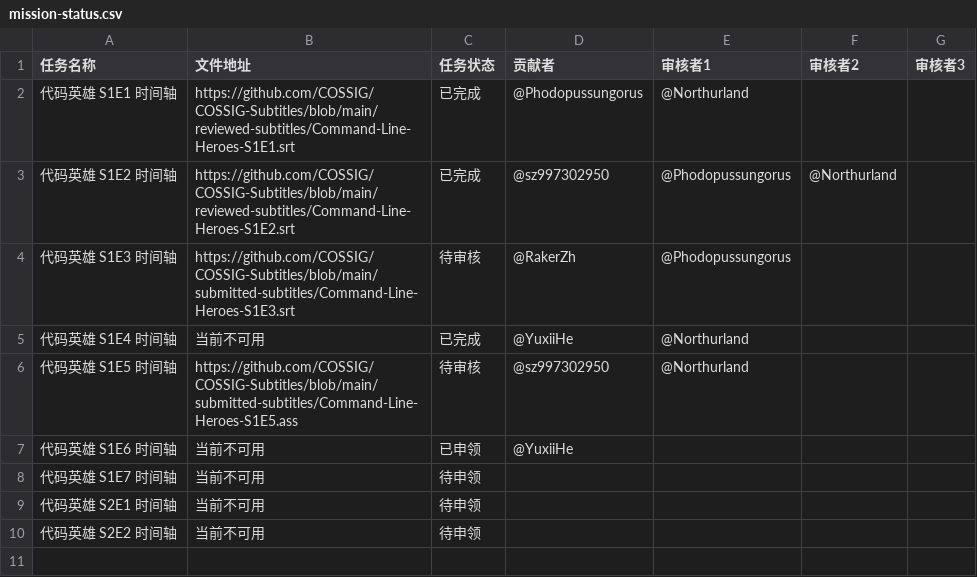
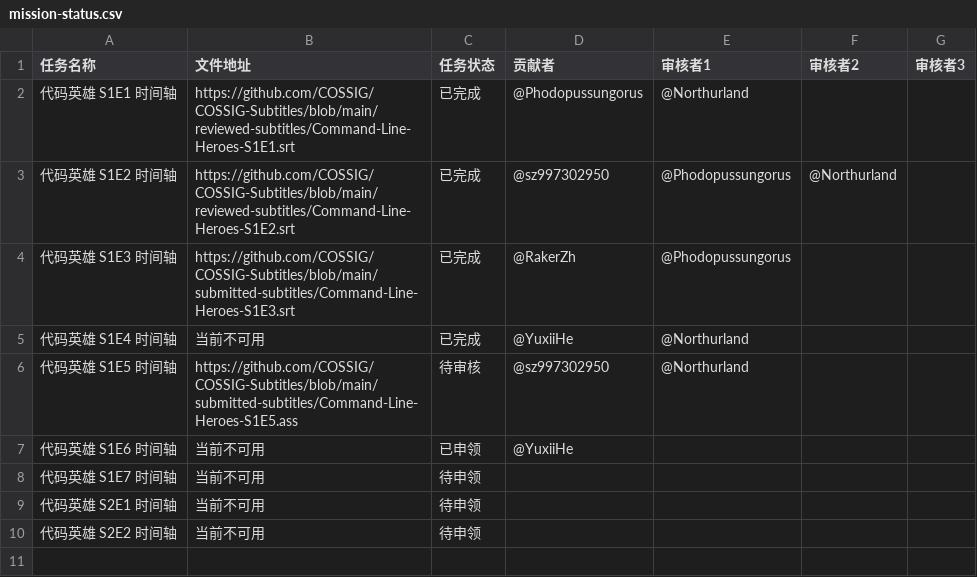
Before and after one commit to COSSIG/Mission-Control, a CSV file: mission-status.csv, drawn as a sheet; only a part is shown.

Commit message:
任务状态更新：代码英雄 S1E3 时间轴，待审核 -> 已完成

```diff
--- a/mission-status.csv
+++ b/mission-status.csv
@@ -3,3 +3,3 @@
 代码英雄 S1E2 时间轴,https://github.com/COSSIG/COSSIG-Subtitles/blob/main/reviewed-subtitles/Command-Line-Heroes-S1E2.srt,已完成,@sz997302950,@Phodopussungorus,@Northurland,
-代码英雄 S1E3 时间轴,https://github.com/COSSIG/COSSIG-Subtitles/blob/main/submitted-subtitles/Command-Line-Heroes-S1E3.srt,待审核,@RakerZh,@Phodopussungorus,,
+代码英雄 S1E3 时间轴,https://github.com/COSSIG/COSSIG-Subtitles/blob/main/submitted-subtitles/Command-Line-Heroes-S1E3.srt,已完成,@RakerZh,@Phodopussungorus,,
 代码英雄 S1E4 时间轴,当前不可用,已完成,@YuxiiHe,@Northurland,,
```
